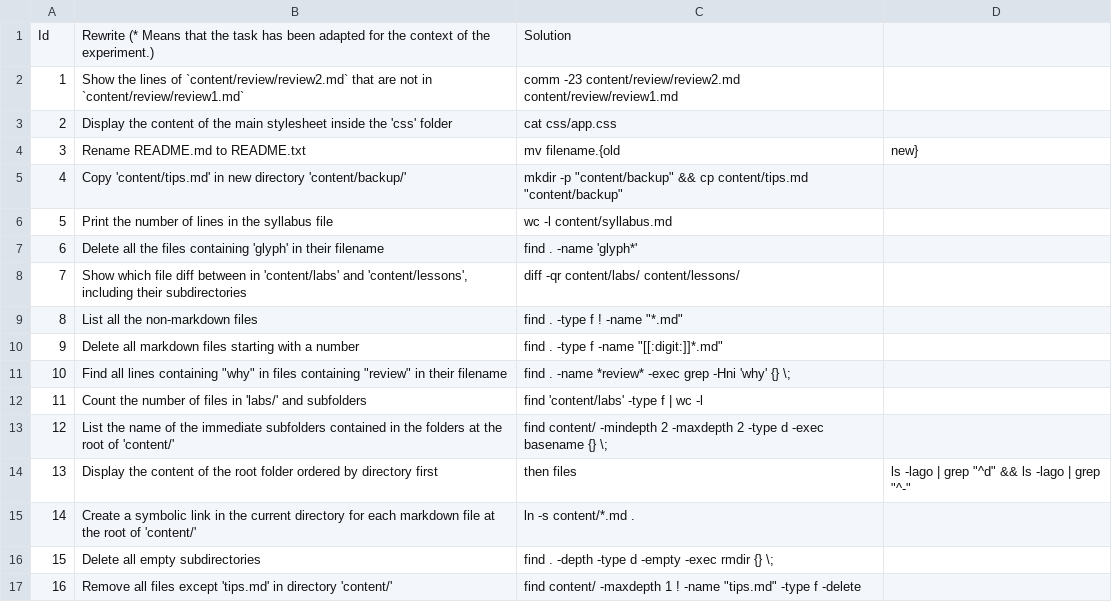
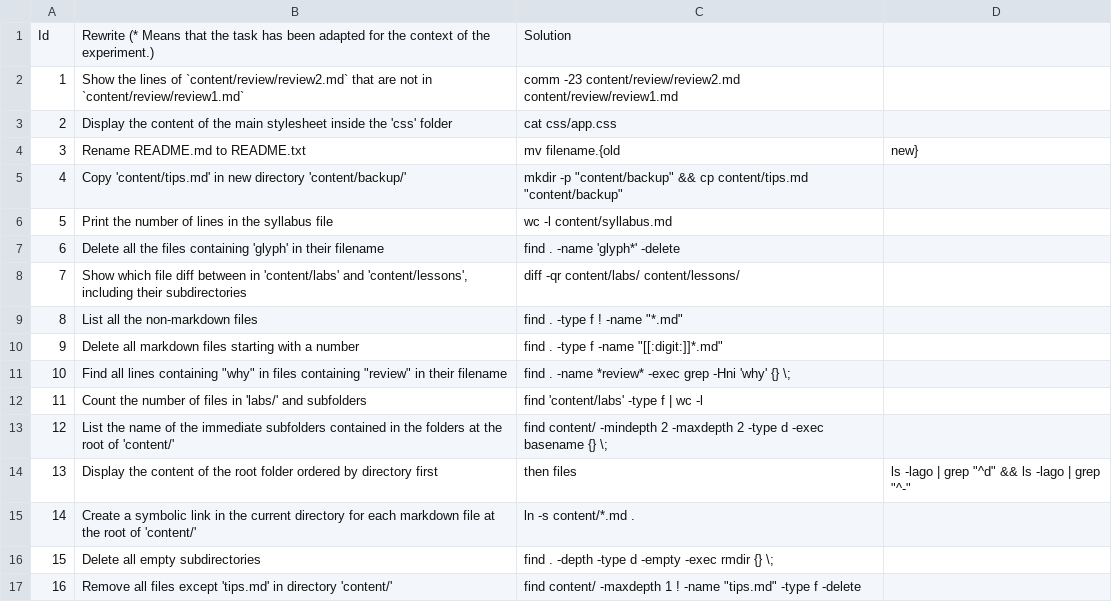
Before and after one commit to Thomsch/tellina_user_experiment, a CSV file: data_set/taskset/rewrites.csv, drawn as a sheet.

```diff
--- a/data_set/taskset/rewrites.csv
+++ b/data_set/taskset/rewrites.csv
@@ -6,3 +6,3 @@ Id,Rewrite (* Means that the task has been adapted for the context of the experi
 5,Print the number of lines in the syllabus file,wc -l content/syllabus.md
-6,Delete all the files containing 'glyph' in their filename,find . -name 'glyph*'
+6,Delete all the files containing 'glyph' in their filename,find . -name 'glyph*' -delete
 7,"Show which file diff between in 'content/labs' and 'content/lessons', including their subdirectories",diff -qr content/labs/ content/lessons/
```
Also changed, not shown: 1 other file.
